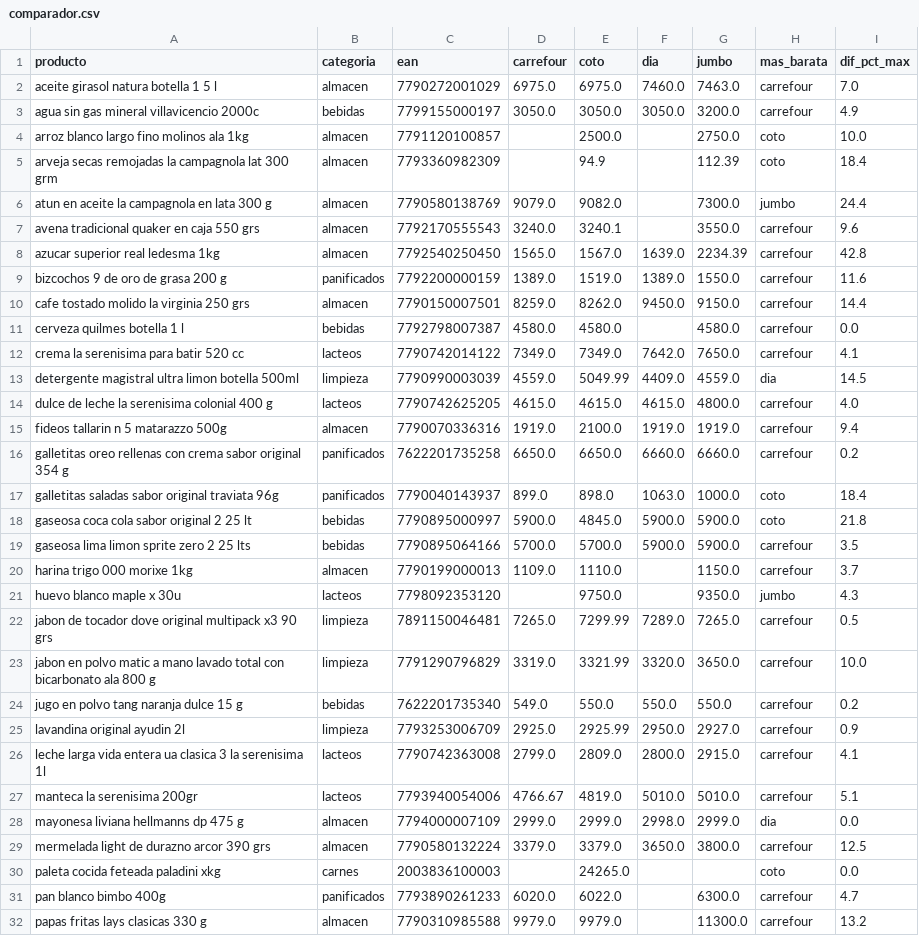
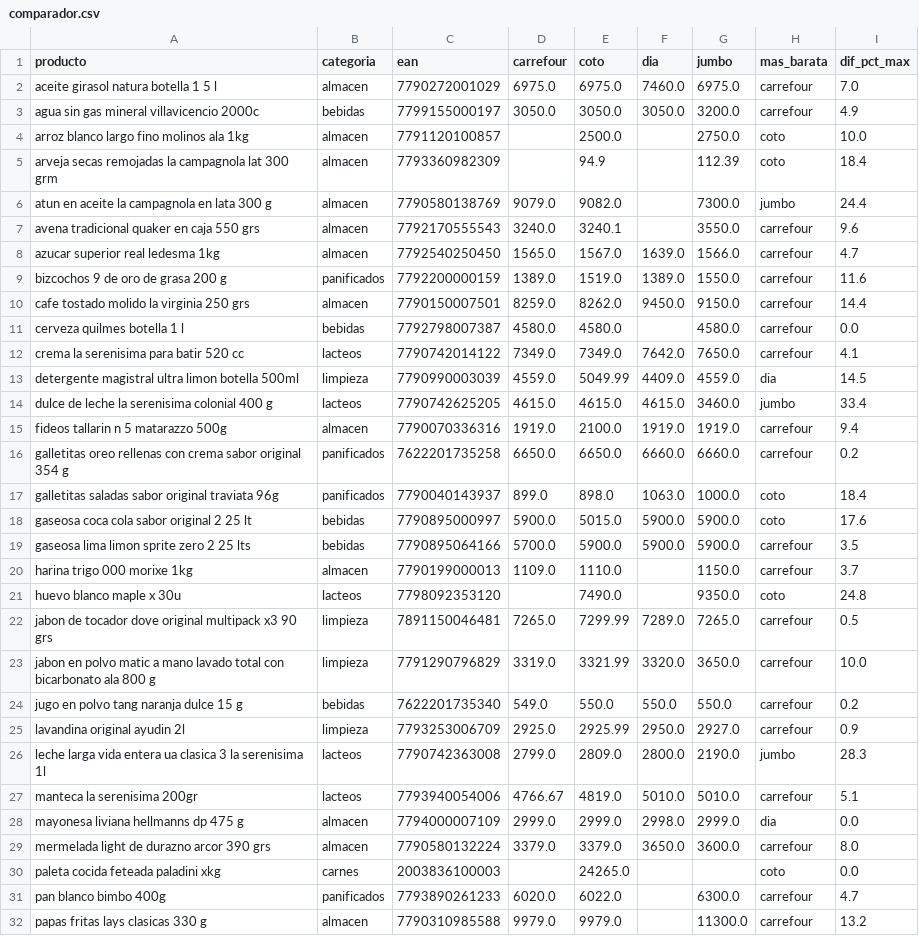
Before and after one commit to licgermancardenas-crypto/precios_argentina2026, a CSV file: data/public/comparador.csv, drawn as a sheet; only a part is shown.

```diff
--- a/data/public/comparador.csv
+++ b/data/public/comparador.csv
@@ -1,3 +1,3 @@
 producto,categoria,ean,carrefour,coto,dia,jumbo,mas_barata,dif_pct_max
-aceite girasol natura botella 1 5 l,almacen,7790272001029,6975.0,6975.0,7460.0,7463.0,carrefour,7.0
+aceite girasol natura botella 1 5 l,almacen,7790272001029,6975.0,6975.0,7460.0,6975.0,carrefour,7.0
 agua sin gas mineral villavicencio 2000c,bebidas,7799155000197,3050.0,3050.0,3050.0,3200.0,carrefour,4.9
@@ -7,3 +7,3 @@ atun en aceite la campagnola en lata 300 g,almacen,7790580138769,9079.0,9082.0,,
 avena tradicional quaker en caja 550 grs,almacen,7792170555543,3240.0,3240.1,,3550.0,carrefour,9.6
-azucar superior real ledesma 1kg,almacen,7792540250450,1565.0,1567.0,1639.0,2234.39,carrefour,42.8
+azucar superior real ledesma 1kg,almacen,7792540250450,1565.0,1567.0,1639.0,1566.0,carrefour,4.7
 bizcochos 9 de oro de grasa 200 g,panificados,7792200000159,1389.0,1519.0,1389.0,1550.0,carrefour,11.6
@@ -13,3 +13,3 @@ crema la serenisima para batir 520 cc,lacteos,7790742014122,7349.0,7349.0,7642.0
 detergente magistral ultra limon botella 500ml,limpieza,7790990003039,4559.0,5049.99,4409.0,4559.0,dia,14.5
-dulce de leche la serenisima colonial 400 g,lacteos,7790742625205,4615.0,4615.0,4615.0,4800.0,carrefour,4.0
+dulce de leche la serenisima colonial 400 g,lacteos,7790742625205,4615.0,4615.0,4615.0,3460.0,jumbo,33.4
 fideos tallarin n 5 matarazzo 500g,almacen,7790070336316,1919.0,2100.0,1919.0,1919.0,carrefour,9.4
@@ -17,6 +17,6 @@ galletitas oreo rellenas con crema sabor original 354 g,panificados,762220173525
 galletitas saladas sabor original traviata 96g,panificados,7790040143937,899.0,898.0,1063.0,1000.0,coto,18.4
-gaseosa coca cola sabor original 2 25 lt,bebidas,7790895000997,5900.0,4845.0,5900.0,5900.0,coto,21.8
-gaseosa lima limon sprite zero 2 25 lts,bebidas,7790895064166,5700.0,5700.0,5900.0,5900.0,carrefour,3.5
+gaseosa coca cola sabor original 2 25 lt,bebidas,7790895000997,5900.0,5015.0,5900.0,5900.0,coto,17.6
+gaseosa lima limon sprite zero 2 25 lts,bebidas,7790895064166,5700.0,5900.0,5900.0,5900.0,carrefour,3.5
 harina trigo 000 morixe 1kg,almacen,7790199000013,1109.0,1110.0,,1150.0,carrefour,3.7
-huevo blanco maple x 30u,lacteos,7798092353120,,9750.0,,9350.0,jumbo,4.3
+huevo blanco maple x 30u,lacteos,7798092353120,,7490.0,,9350.0,coto,24.8
 jabon de tocador dove original multipack x3 90 grs,limpieza,7891150046481,7265.0,7299.99,7289.0,7265.0,carrefour,0.5
@@ -25,6 +25,6 @@ jugo en polvo tang naranja dulce 15 g,bebidas,7622201735340,549.0,550.0,550.0,55
 lavandina original ayudin 2l,limpieza,7793253006709,2925.0,2925.99,2950.0,2927.0,carrefour,0.9
-leche larga vida entera ua clasica 3 la serenisima 1l,lacteos,7790742363008,2799.0,2809.0,2800.0,2915.0,carrefour,4.1
+leche larga vida entera ua clasica 3 la serenisima 1l,lacteos,7790742363008,2799.0,2809.0,2800.0,2190.0,jumbo,28.3
 manteca la serenisima 200gr,lacteos,7793940054006,4766.67,4819.0,5010.0,5010.0,carrefour,5.1
 mayonesa liviana hellmanns dp 475 g,almacen,7794000007109,2999.0,2999.0,2998.0,2999.0,dia,0.0
-mermelada light de durazno arcor 390 grs,almacen,7790580132224,3379.0,3379.0,3650.0,3800.0,carrefour,12.5
+mermelada light de durazno arcor 390 grs,almacen,7790580132224,3379.0,3379.0,3650.0,3600.0,carrefour,8.0
 paleta cocida feteada paladini xkg,carnes,2003836100003,,24265.0,,,coto,0.0
```
Also changed, not shown: data/public/indice_canasta.csv, data/public/regresores.csv, 12 other files.
